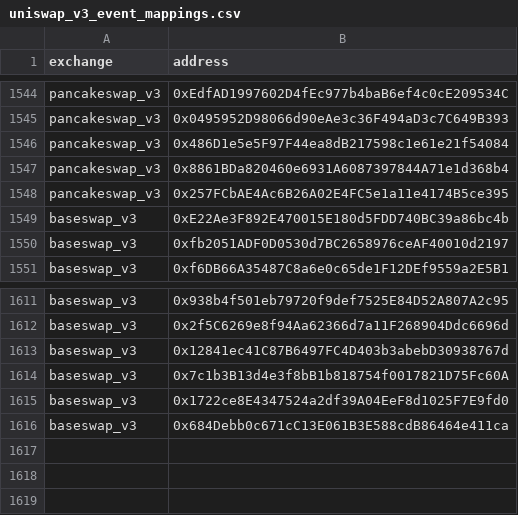
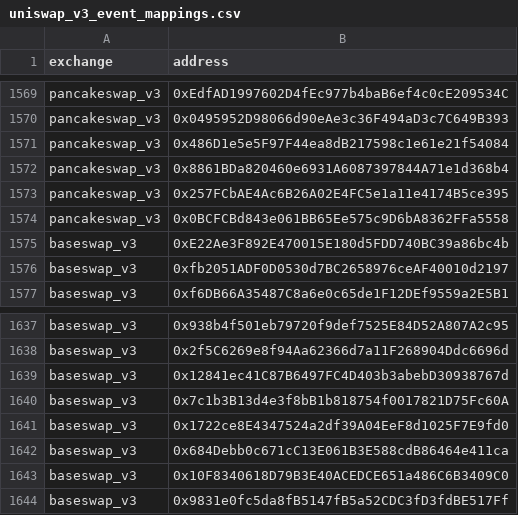
Before and after one commit to bancorprotocol/fastlane-bot, a CSV file: fastlane_bot/data/blockchain_data/coinbase_base/uniswap_v3_event_mappings.csv, drawn as a sheet; only a part is shown, gaps mark what is left out; the diff covers the shown part only; the diff names each change by its address in the sheet, - before the commit and + after, or states it on an @@ line.

```diff
--- a/fastlane_bot/data/blockchain_data/coinbase_base/uniswap_v3_event_mappings.csv
+++ b/fastlane_bot/data/blockchain_data/coinbase_base/uniswap_v3_event_mappings.csv
+row 1574: pancakeswap_v3 | 0x0BCFCBd843e061BB65Ee575c9D6bA8362FFa5558
+row 1643: baseswap_v3 | 0x10F8340618D79B3E40ACEDCE651a486C6B3409C0
+row 1644: baseswap_v3 | 0x9831e0fc5da8fB5147fB5a52CDC3fD3fdBE517Ff
```
Also changed, not shown: 25 added rows elsewhere in this file, fastlane_bot/data/blockchain_data/coinbase_base/solidly_v2_event_mappings.csv, fastlane_bot/data/multichain_addresses.csv, 11 other files.
